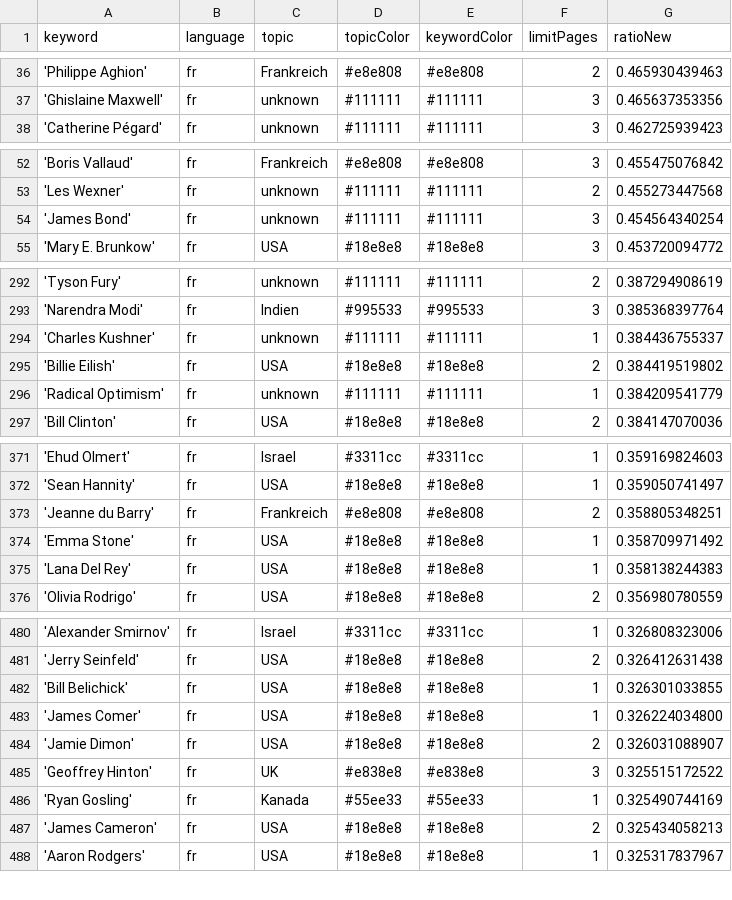
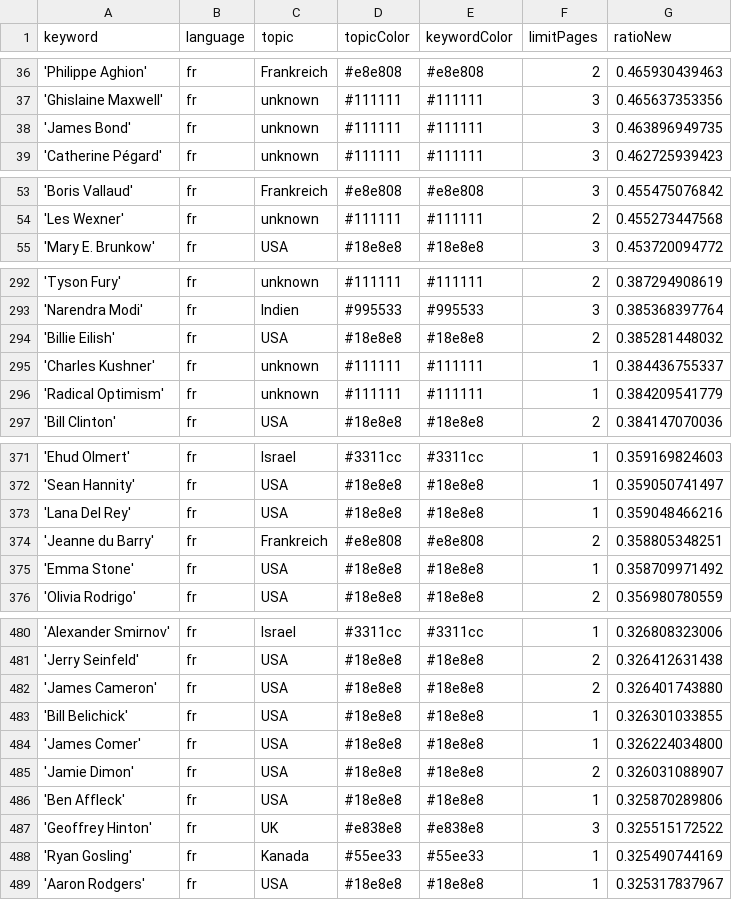
Before and after one commit to JoPhi24-news/gensChuchoter, a CSV file: keywords.csv, drawn as a sheet; only a part is shown, gaps mark what is left out; the diff covers the shown part only.

```diff
--- a/keywords.csv
+++ b/keywords.csv
@@ -37,2 +37,3 @@ keyword,language,topic,topicColor,keywordColor,limitPages,ratioNew
 'Ghislaine Maxwell',fr,unknown,#111111,#111111,3,0.465637353356
+'James Bond',fr,unknown,#111111,#111111,3,0.463896949735
 'Catherine Pégard',fr,unknown,#111111,#111111,3,0.462725939423
@@ -53,3 +54,2 @@ keyword,language,topic,topicColor,keywordColor,limitPages,ratioNew
 'Les Wexner',fr,unknown,#111111,#111111,2,0.455273447568
-'James Bond',fr,unknown,#111111,#111111,3,0.454564340254
 'Mary E. Brunkow',fr,USA,#18e8e8,#18e8e8,3,0.453720094772
@@ -293,4 +293,4 @@ keyword,language,topic,topicColor,keywordColor,limitPages,ratioNew
 'Narendra Modi',fr,Indien,#995533,#995533,3,0.385368397764
+'Billie Eilish',fr,USA,#18e8e8,#18e8e8,2,0.385281448032
 'Charles Kushner',fr,unknown,#111111,#111111,1,0.384436755337
-'Billie Eilish',fr,USA,#18e8e8,#18e8e8,2,0.384419519802
 'Radical Optimism',fr,unknown,#111111,#111111,1,0.384209541779
@@ -372,5 +372,5 @@ keyword,language,topic,topicColor,keywordColor,limitPages,ratioNew
 'Sean Hannity',fr,USA,#18e8e8,#18e8e8,1,0.359050741497
+'Lana Del Rey',fr,USA,#18e8e8,#18e8e8,1,0.359048466216
 'Jeanne du Barry',fr,Frankreich,#e8e808,#e8e808,2,0.358805348251
 'Emma Stone',fr,USA,#18e8e8,#18e8e8,1,0.358709971492
-'Lana Del Rey',fr,USA,#18e8e8,#18e8e8,1,0.358138244383
 'Olivia Rodrigo',fr,USA,#18e8e8,#18e8e8,2,0.356980780559
@@ -481,2 +481,3 @@ keyword,language,topic,topicColor,keywordColor,limitPages,ratioNew
 'Jerry Seinfeld',fr,USA,#18e8e8,#18e8e8,2,0.326412631438
+'James Cameron',fr,USA,#18e8e8,#18e8e8,2,0.326401743880
 'Bill Belichick',fr,USA,#18e8e8,#18e8e8,1,0.326301033855
@@ -484,5 +485,5 @@ keyword,language,topic,topicColor,keywordColor,limitPages,ratioNew
 'Jamie Dimon',fr,USA,#18e8e8,#18e8e8,2,0.326031088907
+'Ben Affleck',fr,USA,#18e8e8,#18e8e8,1,0.325870289806
 'Geoffrey Hinton',fr,UK,#e838e8,#e838e8,3,0.325515172522
 'Ryan Gosling',fr,Kanada,#55ee33,#55ee33,1,0.325490744169
-'James Cameron',fr,USA,#18e8e8,#18e8e8,2,0.325434058213
 'Aaron Rodgers',fr,USA,#18e8e8,#18e8e8,1,0.325317837967
```
Also changed, not shown: 1 added row, 2 removed rows and 2 edited cells elsewhere in this file, 2 other files.
